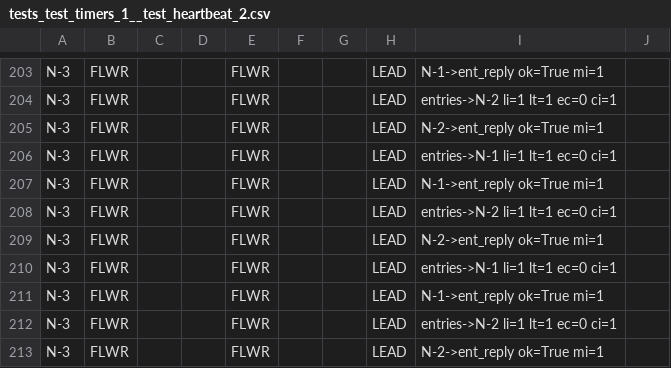
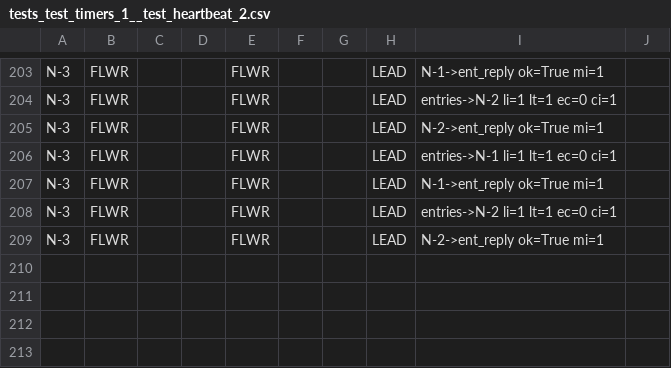
Before and after one commit to dlparker/raftengine, a CSV file: state_traces/csv_digest/tests_test_timers_1__test_heartbeat_2.csv, drawn as a sheet; only a part is shown, gaps mark what is left out; the diff names each change by its address in the sheet, - before the commit and + after, or states it on an @@ line.

```diff
--- a/state_traces/csv_digest/tests_test_timers_1__test_heartbeat_2.csv
+++ b/state_traces/csv_digest/tests_test_timers_1__test_heartbeat_2.csv
-row 210: N-3 | FLWR |  |  | FLWR |  |  | LEAD | entries->N-1 li=1 lt=1 ec=0 ci=1
-row 211: N-3 | FLWR |  |  | FLWR |  |  | LEAD | N-1->ent_reply ok=True mi=1
-row 212: N-3 | FLWR |  |  | FLWR |  |  | LEAD | entries->N-2 li=1 lt=1 ec=0 ci=1
-row 213: N-3 | FLWR |  |  | FLWR |  |  | LEAD | N-2->ent_reply ok=True mi=1
```
Also changed, not shown: state_traces/csv_digest/tests_test_log_fiddles__test_empty_log_1.csv, state_traces/csv_digest/tests_test_timers_1__test_election_timeout_1.csv, 9 other files.
